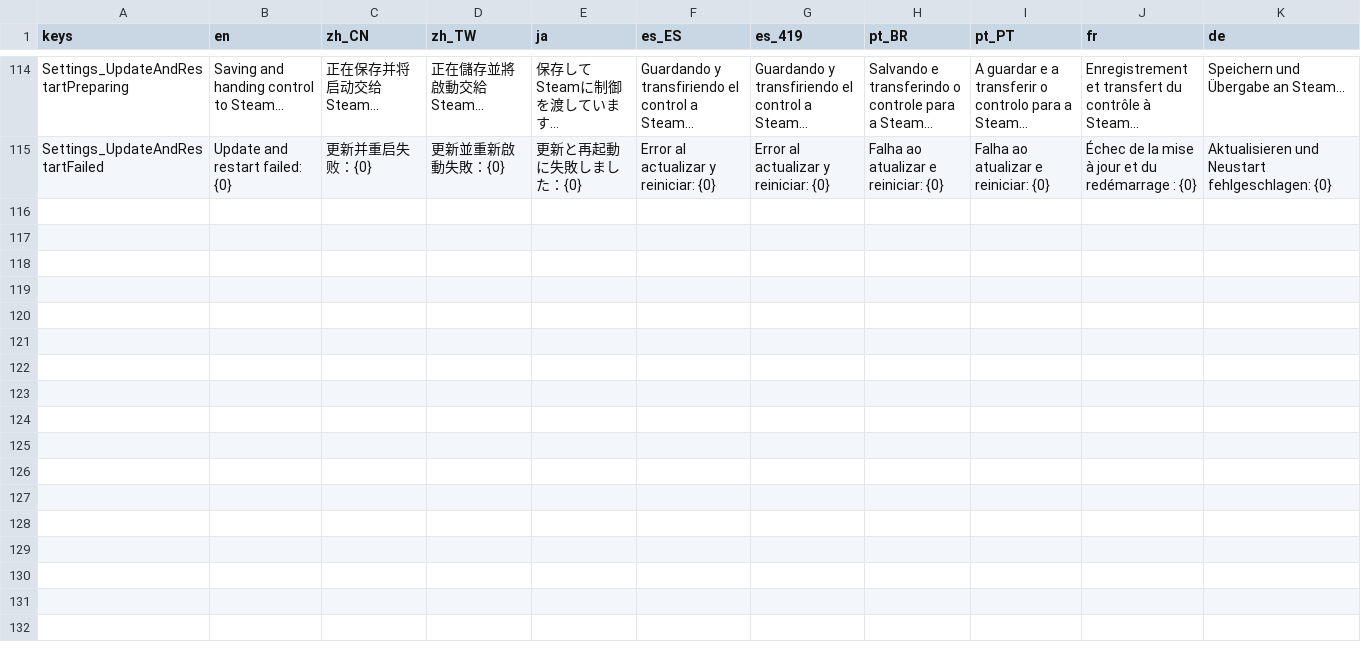
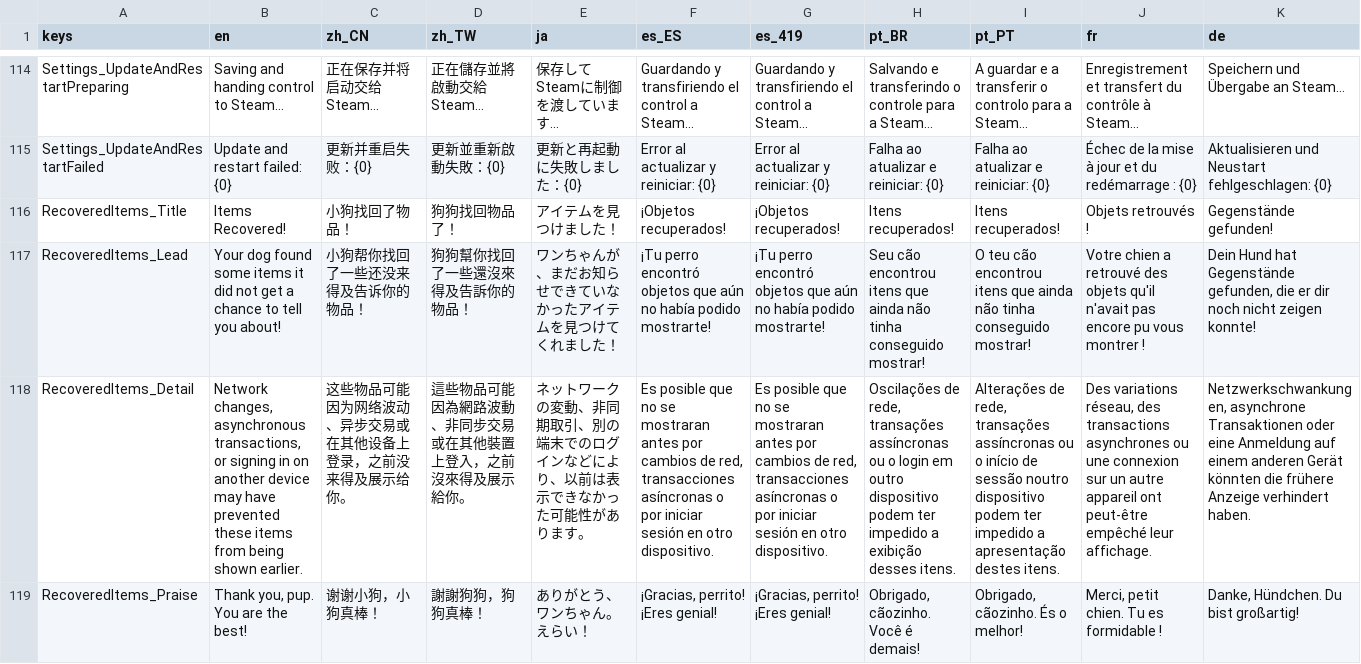
Before and after one commit to SeananTQ/lucky-dog-pub-2026, a CSV file: lucky-dog-rise/Data/Localization/LocalizationText.csv, drawn as a sheet; only a part is shown, gaps mark what is left out; rows hold the shown columns only; the diff names each change by its address in the sheet, - before the commit and + after, or states it on an @@ line.

```diff
--- a/lucky-dog-rise/Data/Localization/LocalizationText.csv
+++ b/lucky-dog-rise/Data/Localization/LocalizationText.csv
+row 116: RecoveredItems_Title | Items Recovered! | 小狗找回了物品！ | 狗狗找回物品了！ | アイテムを見つけました！ | ¡Objetos recuperados! | ¡Objetos recuperados! | Itens recuperados! | Itens recuperados! | Objets retrouvés ! | Gegenstände gefunden!
+row 117: RecoveredItems_Lead | Your dog found some items it did not get a chance to tell you about! | 小狗帮你找回了一些还没来得及告诉你的物品！ | 狗狗幫你找回了一些還沒來得及告訴你的物品！ | ワンちゃんが、まだお知らせできていなかったアイテムを見つけてくれました！ | ¡Tu perro encontró objetos que aún no había podido mostrarte! | ¡Tu perro encontró objetos que aún no había podido mostrarte! | Seu cão encontrou itens que ainda não tinha conseguido mostrar! | O teu cão encontrou itens que ainda não tinha conseguido mostrar! | Votre chien a retrouvé des objets qu'il n'avait pas encore pu vous montrer ! | Dein Hund hat Gegenstände gefunden, die er dir noch nicht zeigen konnte!
+row 118: RecoveredItems_Detail | Network changes, asynchronous transactions, or signing in on another device may have prevented these items from being shown earlier. | 这些物品可能因为网络波动、异步交易或在其他设备上登录，之前没来得及展示给你。 | 這些物品可能因為網路波動、非同步交易或在其他裝置上登入，之前沒來得及展示給你。 | ネットワークの変動、非同期取引、別の端末でのログインなどにより、以前は表示できなかった可能性があります。 | Es posible que no se mostraran antes por cambios de red, transacciones asíncronas o por iniciar sesión en otro dispositivo. | Es posible que no se mostraran antes por cambios de red, transacciones asíncronas o por iniciar sesión en otro dispositivo. | Oscilações de rede, transações assíncronas ou o login em outro dispositivo podem ter impedido a exibição desses itens. | Alterações de rede, transações assíncronas ou o início de sessão noutro dispositivo podem ter impedido a apresentação destes itens. | Des variations réseau, des transactions asynchrones ou une connexion sur un autre appareil ont peut-être empêché leur affichage. | Netzwerkschwankungen, asynchrone Transaktionen oder eine Anmeldung auf einem anderen Gerät könnten die frühere Anzeige verhindert haben.
+row 119: RecoveredItems_Praise | Thank you, pup. You are the best! | 谢谢小狗，小狗真棒！ | 謝謝狗狗，狗狗真棒！ | ありがとう、ワンちゃん。えらい！ | ¡Gracias, perrito! ¡Eres genial! | ¡Gracias, perrito! ¡Eres genial! | Obrigado, cãozinho. Você é demais! | Obrigado, cãozinho. És o melhor! | Merci, petit chien. Tu es formidable ! | Danke, Hündchen. Du bist großartig!
```
Also changed, not shown: lucky-steamworks/player-statistic/SteamStats_Playtest_Config.csv, 11 other files.
